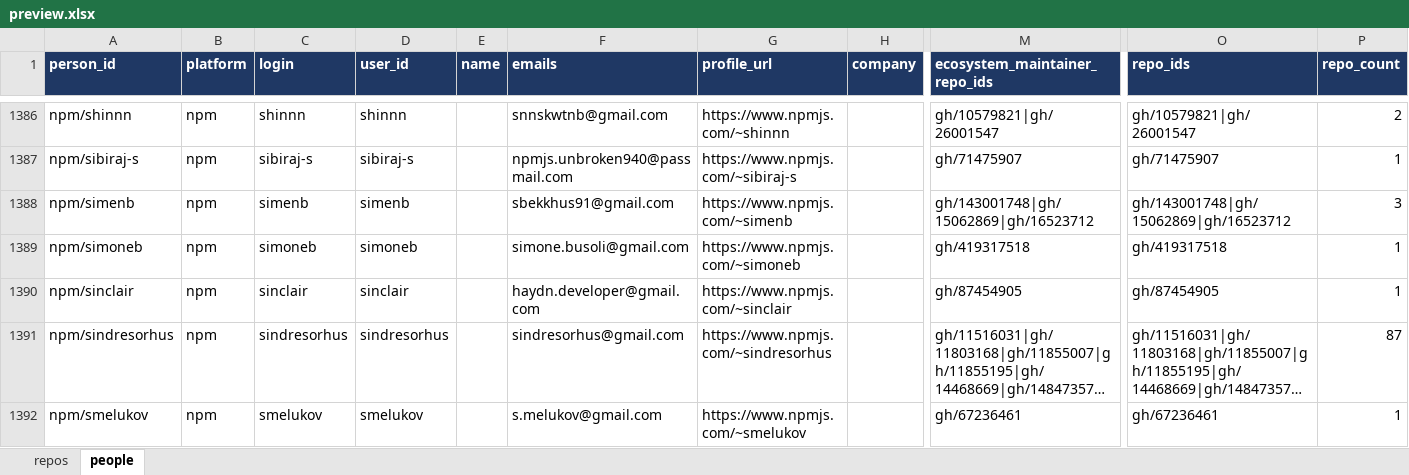
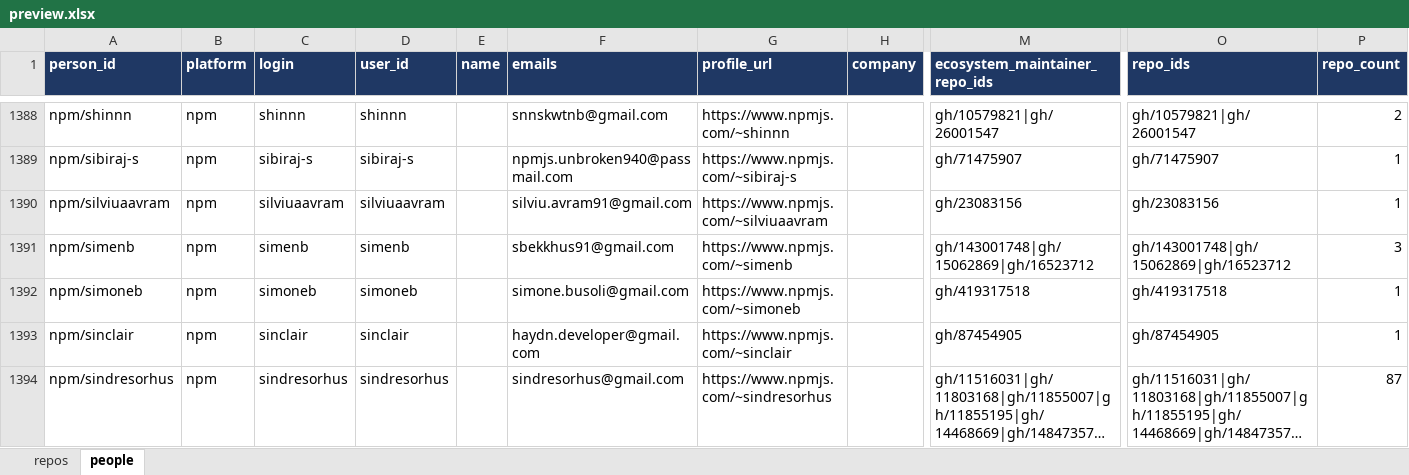
Before and after one commit to osendowment/model, an Excel workbook: data/preview/preview.xlsx, sheet people, drawn as a sheet; only a part is shown, gaps mark what is left out; the shorter side is filled out with more unchanged rows; long unchanged cells end in …; values as stored, in another font and other column widths than the file's, no borders; rows hold the shown columns only; the diff covers the shown part only; the diff names each change by its address in the sheet, - before the commit and + after, or states it on an @@ line.

```diff
--- a/data/preview/preview.xlsx (sheet people)
+++ b/data/preview/preview.xlsx (sheet people)
+row 1390: npm/silviuaavram | npm | silviuaavram | silviuaavram |  | silviu.avram91@gmail.com | https://www.npmjs.com/~silviuaavram |  | gh/23083156 | gh/23083156 | 1
```
Also changed, not shown: 11 added rows, 9 removed rows and 15 edited cells elsewhere in this sheet, sheet repos, 3 other files.
